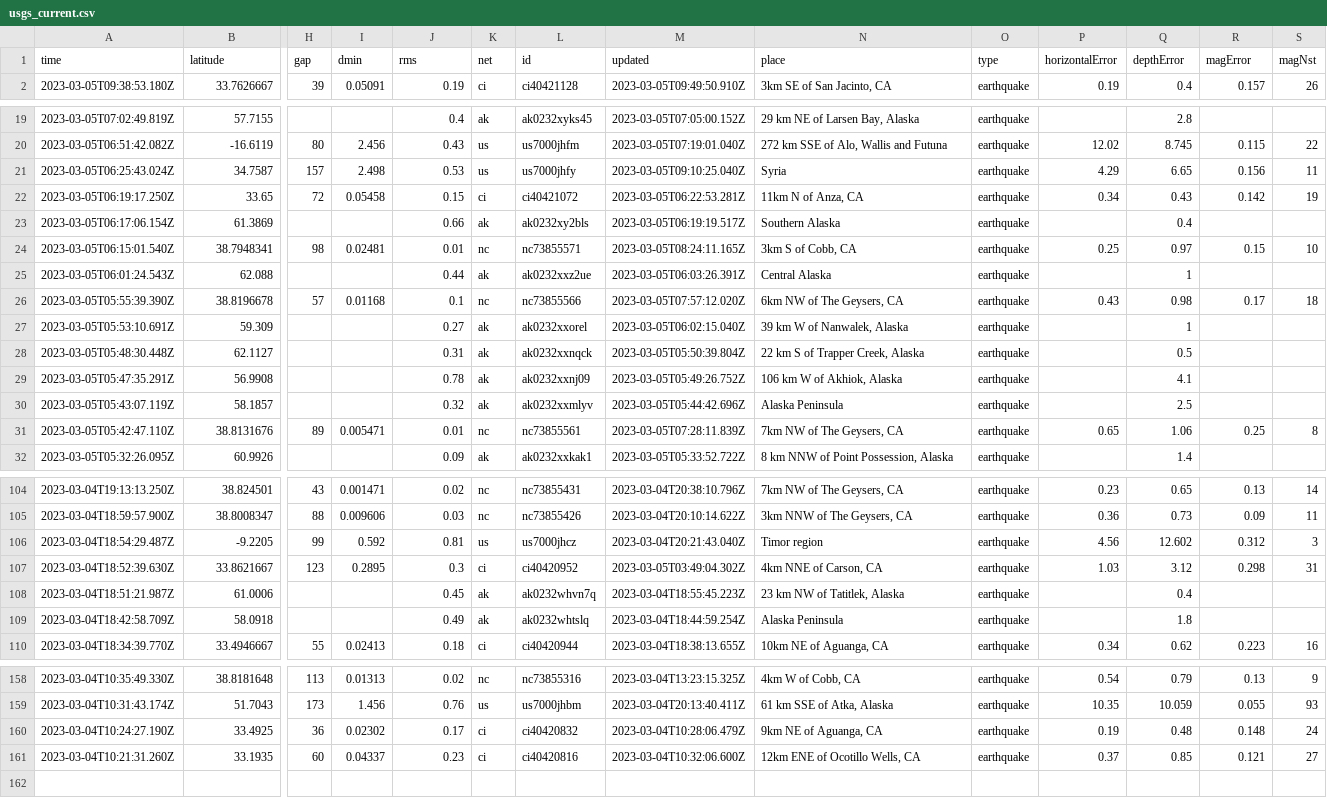
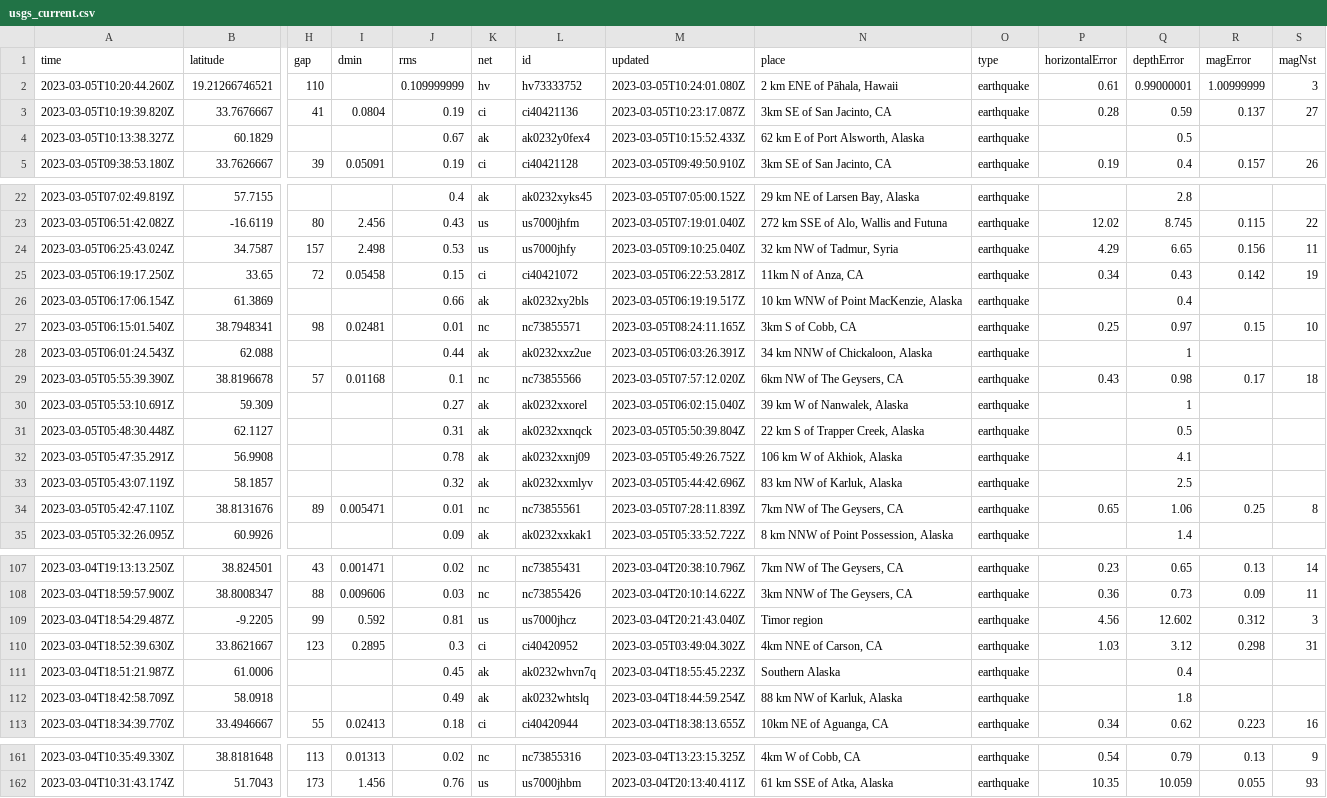
Before and after one commit to lizmurray3/my-data-robot, a CSV file: usgs_current.csv, drawn as a sheet; only a part is shown, gaps mark what is left out; removed rows and columns are numbered as before the commit, all else as after; rows hold the shown columns only; the diff covers the shown part only; the diff names each change by its address in the sheet, - before the commit and + after, or states it on an @@ line.

```diff
--- a/usgs_current.csv
+++ b/usgs_current.csv
+row 2: 2023-03-05T10:20:44.260Z | 19.21266746521 | 110 |  | 0.109999999 | hv | hv73333752 | 2023-03-05T10:24:01.080Z | 2 km ENE of Pāhala, Hawaii | earthquake | 0.61 | 0.99000001 | 1.00999999 | 3
+row 3: 2023-03-05T10:19:39.820Z | 33.7676667 | 41 | 0.0804 | 0.19 | ci | ci40421136 | 2023-03-05T10:23:17.087Z | 3km SE of San Jacinto, CA | earthquake | 0.28 | 0.59 | 0.137 | 27
+row 4: 2023-03-05T10:13:38.327Z | 60.1829 |  |  | 0.67 | ak | ak0232y0fex4 | 2023-03-05T10:15:52.433Z | 62 km E of Port Alsworth, Alaska | earthquake |  | 0.5
-N24 (place): Syria
+N24 (place): 32 km NW of Tadmur, Syria
-N26 (place): Southern Alaska
+N26 (place): 10 km WNW of Point MacKenzie, Alaska
-N28 (place): Central Alaska
+N28 (place): 34 km NNW of Chickaloon, Alaska
-N33 (place): Alaska Peninsula
+N33 (place): 83 km NW of Karluk, Alaska
-N111 (place): 23 km NW of Tatitlek, Alaska
+N111 (place): Southern Alaska
-N112 (place): Alaska Peninsula
+N112 (place): 88 km NW of Karluk, Alaska
-row 160: 2023-03-04T10:24:27.190Z | 33.4925 | 36 | 0.02302 | 0.17 | ci | ci40420832 | 2023-03-04T10:28:06.479Z | 9km NE of Aguanga, CA | earthquake | 0.19 | 0.48 | 0.148 | 24
-row 161: 2023-03-04T10:21:31.260Z | 33.1935 | 60 | 0.04337 | 0.23 | ci | ci40420816 | 2023-03-04T10:32:06.600Z | 12km ENE of Ocotillo Wells, CA | earthquake | 0.37 | 0.85 | 0.121 | 27
```
Also changed, not shown: 20 edited cells elsewhere in this file.
